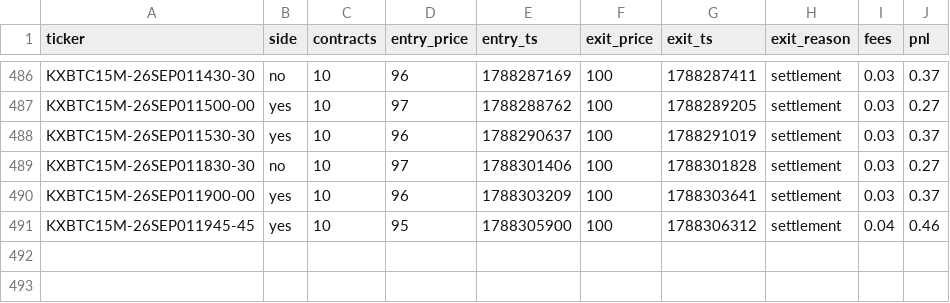
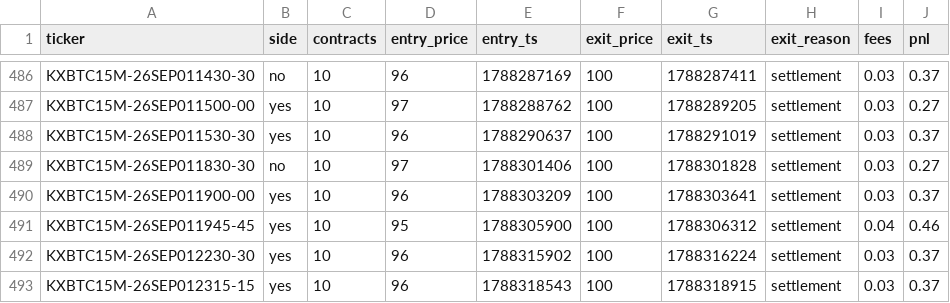
Before and after one commit to Ricachika/kalshi-logs, a CSV file: paper_trades.csv, drawn as a sheet; only a part is shown, gaps mark what is left out; the diff names each change by its address in the sheet, - before the commit and + after, or states it on an @@ line.

```diff
--- a/paper_trades.csv
+++ b/paper_trades.csv
+row 492: KXBTC15M-26SEP012230-30 | yes | 10 | 96 | 1788315902 | 100 | 1788316224 | settlement | 0.03 | 0.37
+row 493: KXBTC15M-26SEP012315-15 | yes | 10 | 96 | 1788318543 | 100 | 1788318915 | settlement | 0.03 | 0.37
```
Also changed, not shown: no_trade_log.csv, 1 other file.
